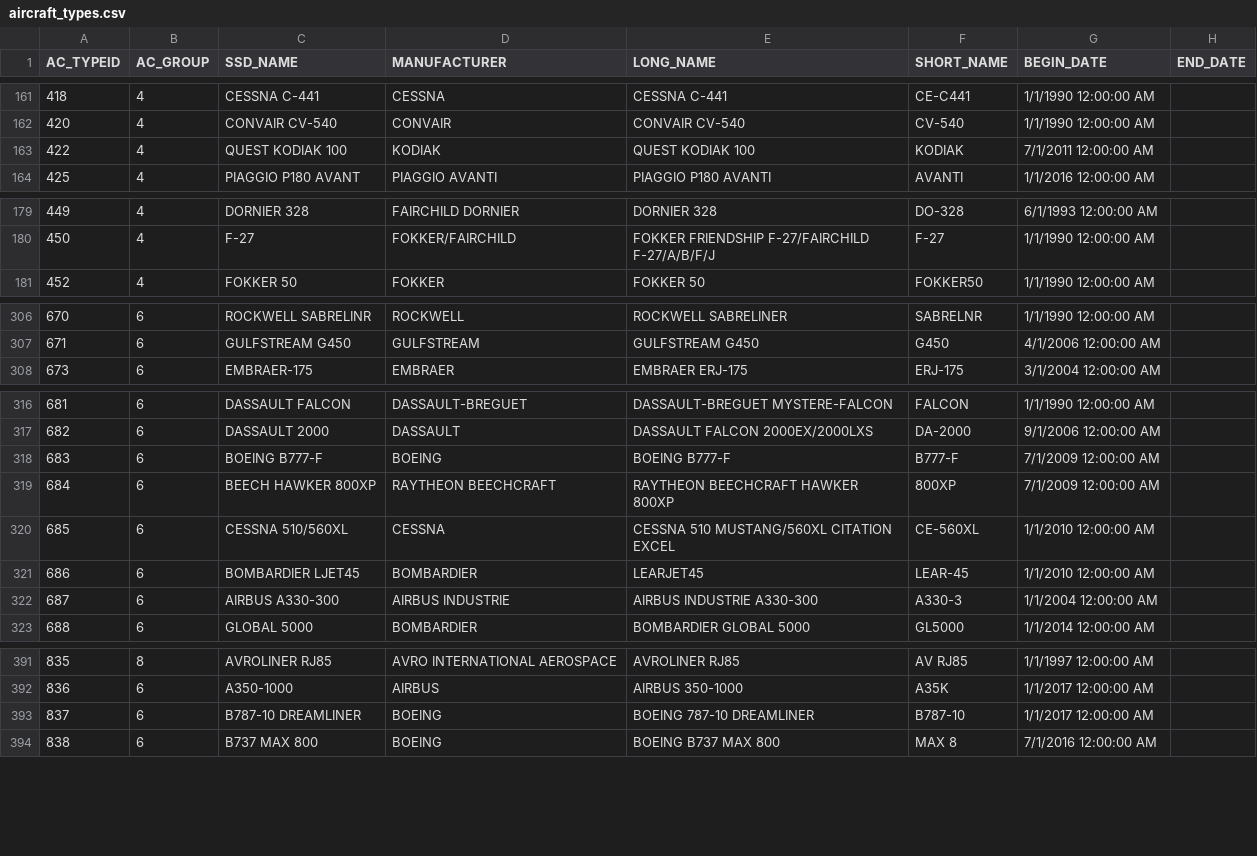
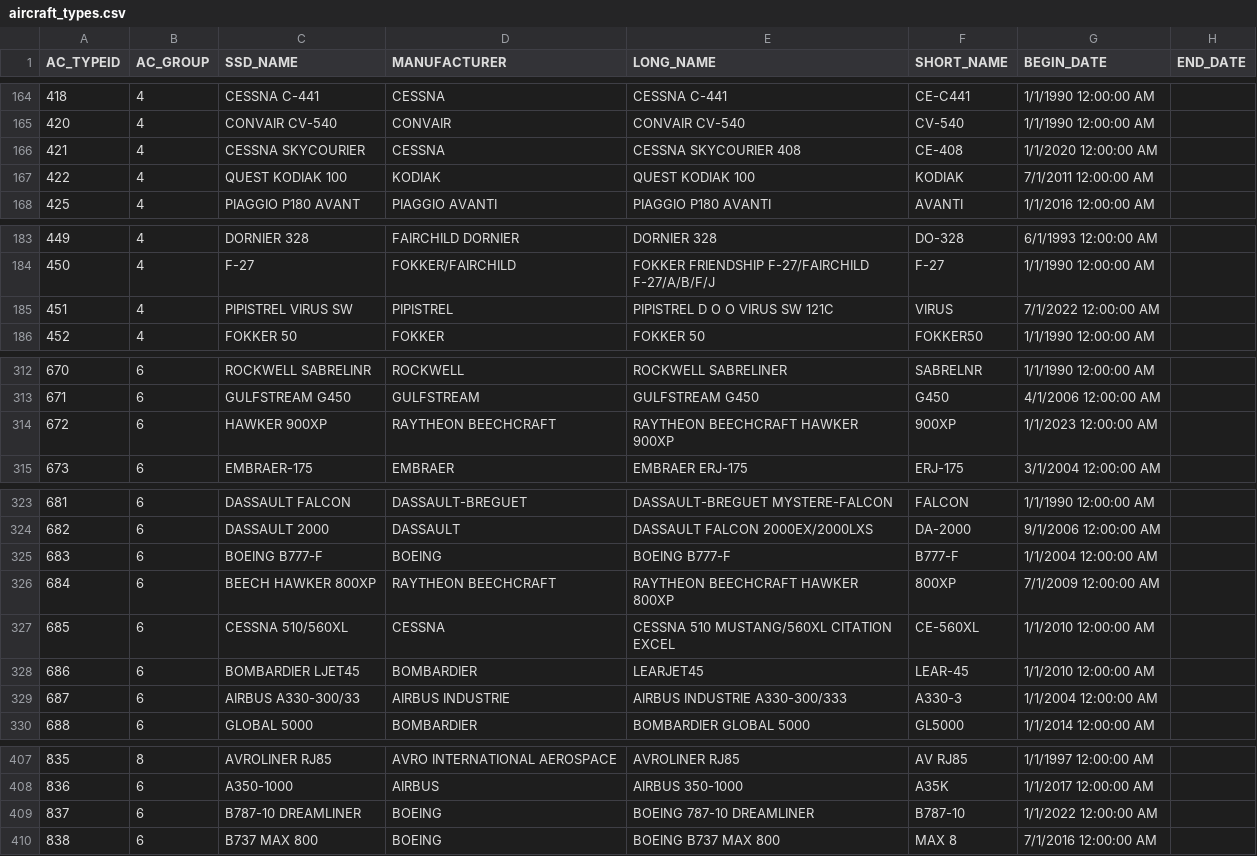
Before and after one commit to johnbrussell/bts-data, a CSV file: data/aircraft_types.csv, drawn as a sheet; only a part is shown, gaps mark what is left out; the diff covers the shown part only.

```diff
--- a/data/aircraft_types.csv
+++ b/data/aircraft_types.csv
@@ -162,2 +165,3 @@ AC_TYPEID,AC_GROUP,SSD_NAME,MANUFACTURER,LONG_NAME,SHORT_NAME,BEGIN_DATE,END_DAT
 420,4,CONVAIR CV-540,CONVAIR,CONVAIR CV-540,CV-540,1/1/1990 12:00:00 AM,
+421,4,CESSNA SKYCOURIER ,CESSNA,CESSNA SKYCOURIER 408,CE-408,1/1/2020 12:00:00 AM,
 422,4,QUEST KODIAK 100,KODIAK,QUEST KODIAK 100,KODIAK ,7/1/2011 12:00:00 AM,
@@ -180,2 +184,3 @@ AC_TYPEID,AC_GROUP,SSD_NAME,MANUFACTURER,LONG_NAME,SHORT_NAME,BEGIN_DATE,END_DAT
 450,4,F-27,FOKKER/FAIRCHILD,FOKKER FRIENDSHIP F-27/FAIRCHILD F-27/A/B/F/J,F-27,1/1/1990 12:00:00 AM,
+451,4,PIPISTREL VIRUS SW,PIPISTREL,PIPISTREL D O O VIRUS SW 121C,VIRUS,7/1/2022 12:00:00 AM,
 452,4,FOKKER 50,FOKKER,FOKKER 50,FOKKER50,1/1/1990 12:00:00 AM,
@@ -307,2 +313,3 @@ AC_TYPEID,AC_GROUP,SSD_NAME,MANUFACTURER,LONG_NAME,SHORT_NAME,BEGIN_DATE,END_DAT
 671,6,GULFSTREAM G450,GULFSTREAM,GULFSTREAM G450,G450,4/1/2006 12:00:00 AM,
+672,6,HAWKER 900XP,RAYTHEON BEECHCRAFT,RAYTHEON BEECHCRAFT HAWKER 900XP,900XP,1/1/2023 12:00:00 AM,
 673,6,EMBRAER-175,EMBRAER,EMBRAER ERJ-175,ERJ-175,3/1/2004 12:00:00 AM,
@@ -317,3 +324,3 @@ AC_TYPEID,AC_GROUP,SSD_NAME,MANUFACTURER,LONG_NAME,SHORT_NAME,BEGIN_DATE,END_DAT
 682,6,DASSAULT 2000,DASSAULT ,DASSAULT FALCON 2000EX/2000LXS,DA-2000,9/1/2006 12:00:00 AM,
-683,6,BOEING B777-F,BOEING,BOEING B777-F,B777-F,7/1/2009 12:00:00 AM,
+683,6,BOEING B777-F,BOEING,BOEING B777-F,B777-F,1/1/2004 12:00:00 AM,
 684,6,BEECH HAWKER 800XP,RAYTHEON BEECHCRAFT,RAYTHEON BEECHCRAFT HAWKER 800XP,800XP,7/1/2009 12:00:00 AM,
@@ -321,3 +328,3 @@ AC_TYPEID,AC_GROUP,SSD_NAME,MANUFACTURER,LONG_NAME,SHORT_NAME,BEGIN_DATE,END_DAT
 686,6,BOMBARDIER LJET45,BOMBARDIER,LEARJET45,LEAR-45,1/1/2010 12:00:00 AM,
-687,6,AIRBUS A330-300,AIRBUS INDUSTRIE,AIRBUS INDUSTRIE A330-300,A330-3,1/1/2004 12:00:00 AM,
+687,6,AIRBUS A330-300/33,AIRBUS INDUSTRIE,AIRBUS INDUSTRIE A330-300/333,A330-3,1/1/2004 12:00:00 AM,
 688,6,GLOBAL 5000,BOMBARDIER,BOMBARDIER GLOBAL 5000,GL5000,1/1/2014 12:00:00 AM,
@@ -392,3 +408,3 @@ AC_TYPEID,AC_GROUP,SSD_NAME,MANUFACTURER,LONG_NAME,SHORT_NAME,BEGIN_DATE,END_DAT
 836,6,A350-1000,AIRBUS,AIRBUS 350-1000,A35K,1/1/2017 12:00:00 AM,
-837,6,B787-10 DREAMLINER,BOEING,BOEING 787-10 DREAMLINER,B787-10,1/1/2017 12:00:00 AM,
+837,6,B787-10 DREAMLINER,BOEING,BOEING 787-10 DREAMLINER,B787-10,1/1/2022 12:00:00 AM,
 838,6,B737 MAX 800,BOEING,BOEING B737 MAX 800,MAX 8,7/1/2016 12:00:00 AM,
```
Also changed, not shown: 20 added rows and 3 edited cells elsewhere in this file, 1 other file.
